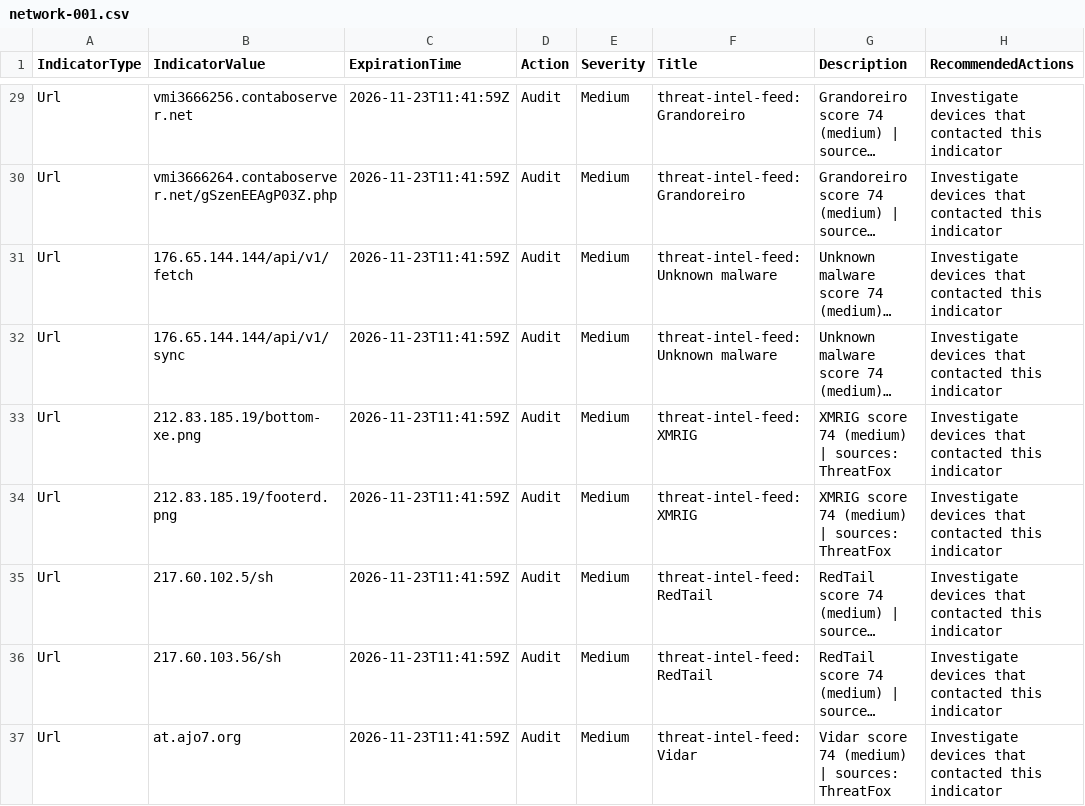
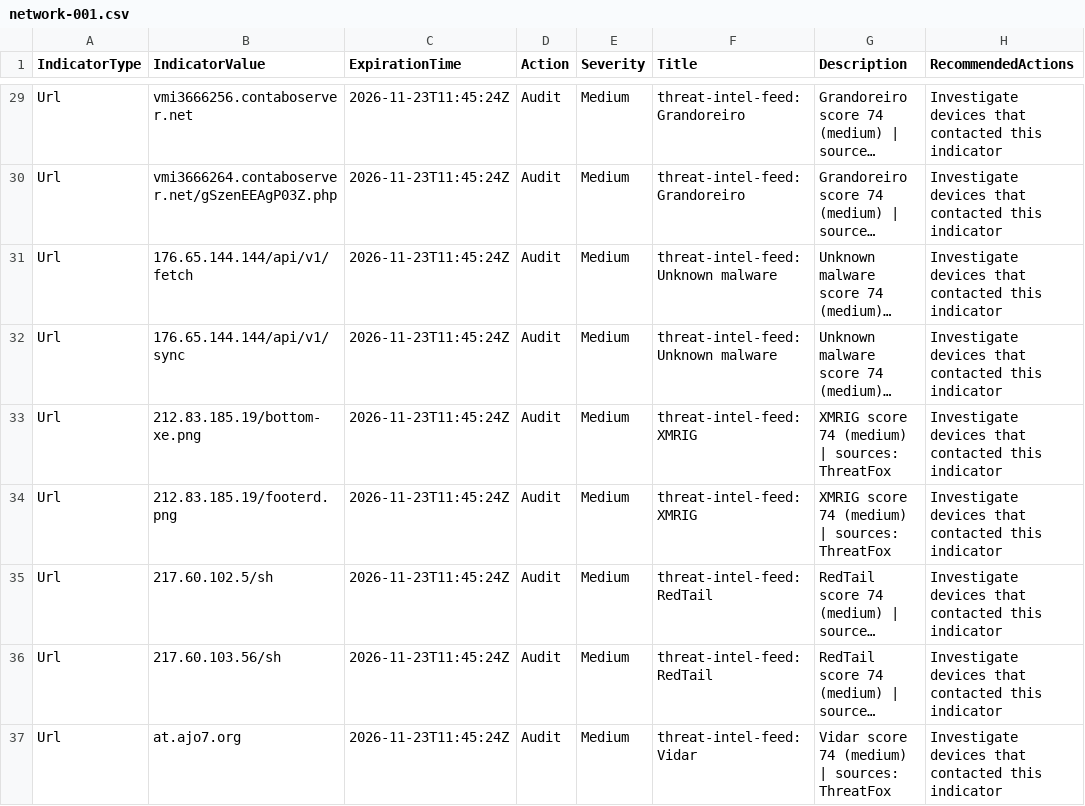
Before and after one commit to mhearsh/threat-intel-feed, a CSV file: feeds/edr/microsoft-defender/network-001.csv, drawn as a sheet; only a part is shown, gaps mark what is left out; long unchanged cells end in …; the diff covers the shown part only; the diff names each change by its address in the sheet, - before the commit and + after, or states it on an @@ line.

```diff
--- a/feeds/edr/microsoft-defender/network-001.csv
+++ b/feeds/edr/microsoft-defender/network-001.csv
-C29:C37 (ExpirationTime): 2026-11-23T11:41:59Z
+C29:C37 (ExpirationTime): 2026-11-23T11:45:24Z
```
Also changed, not shown: 27 edited cells elsewhere in this file, feeds/edr/cortex-xdr/iocs.csv, 4 other files.
